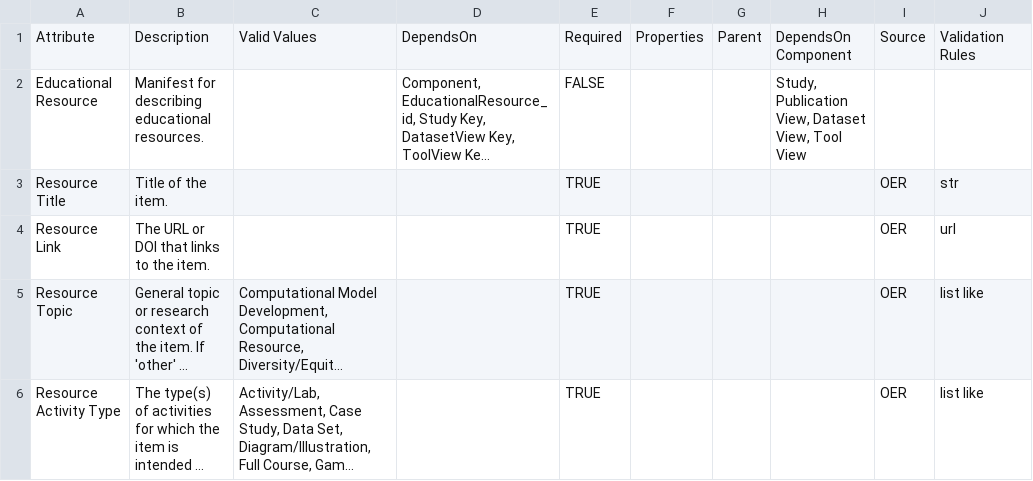
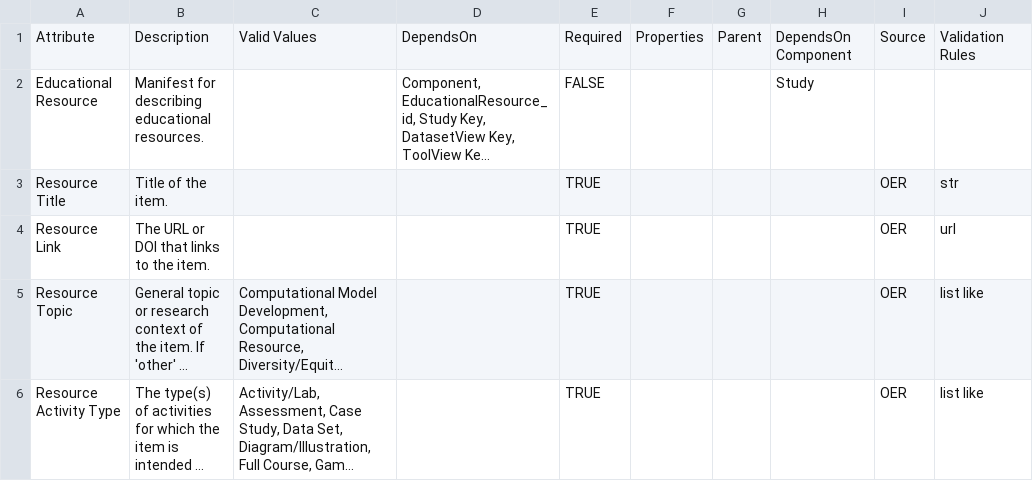
Before and after one commit to mc2-center/data-models, a CSV file: modules/education/annotationProperty.csv, drawn as a sheet; only a part is shown; long unchanged cells end in …; the diff names each change by its address in the sheet, - before the commit and + after, or states it on an @@ line.

```diff
--- a/modules/education/annotationProperty.csv
+++ b/modules/education/annotationProperty.csv
-H2: Study, Publication View, Dataset View, Tool View
+H2: Study
```
Also changed, not shown: modules/file/annotationProperty.csv, modules/tool/annotationProperty.csv, 4 other files.
